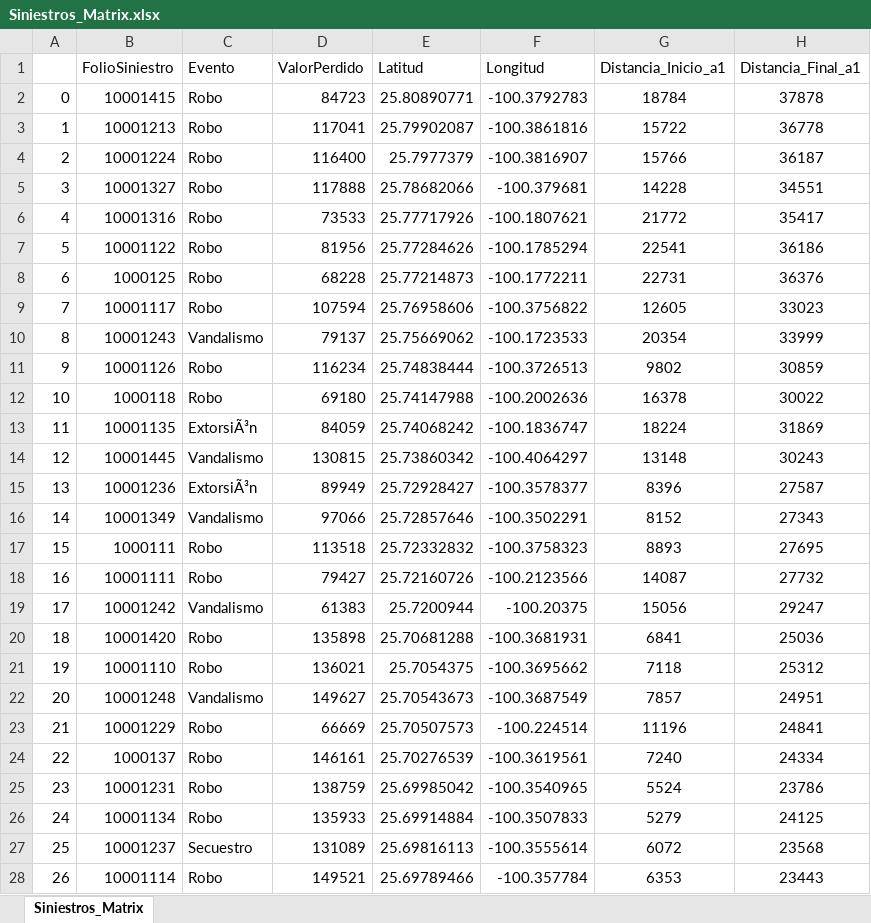
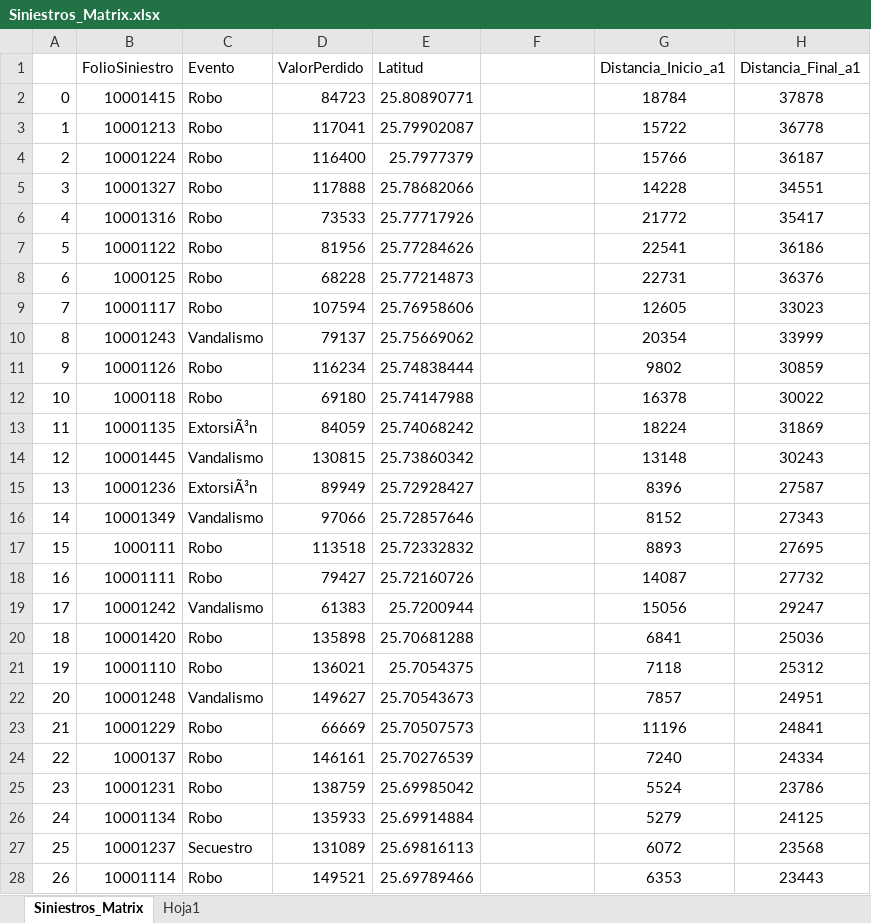
Before and after one commit to AI-PA/ARMUR_TEST, an Excel workbook: Data/Siniestros_Matrix.xlsx, sheet Siniestros_Matrix, drawn as a sheet; only a part is shown; values as stored, in another font and other column widths than the file's, no borders; conditional formats not drawn; the diff covers the shown part only; the diff names each change by its address in the sheet, - before the commit and + after, or states it on an @@ line.

```diff
--- a/Data/Siniestros_Matrix.xlsx (sheet Siniestros_Matrix)
+++ b/Data/Siniestros_Matrix.xlsx (sheet Siniestros_Matrix)
+sheet tab: Hoja1
-F1: Longitud
+F1: (empty)
-F2:F28 text colour: black
+F2:F28 text colour: #FFFFFF
```
Also changed, not shown: 9 added rows and cell formats elsewhere in this sheet, 2 other files.
